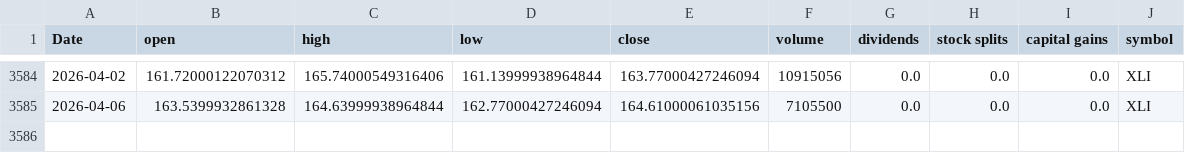
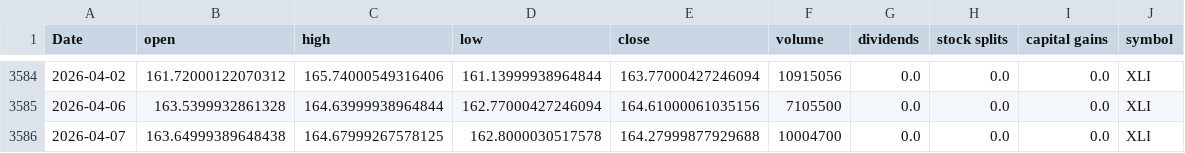
Before and after one commit to Akishai18/SignalM, a CSV file: data/sectors/xli_data.csv, drawn as a sheet; only a part is shown, gaps mark what is left out; the diff names each change by its address in the sheet, - before the commit and + after, or states it on an @@ line.

```diff
--- a/data/sectors/xli_data.csv
+++ b/data/sectors/xli_data.csv
+row 3586: 2026-04-07 | 163.64999389648438 | 164.67999267578125 | 162.8000030517578 | 164.27999877929688 | 10004700 | 0.0 | 0.0 | 0.0 | XLI
```
Also changed, not shown: data/sectors/xlk_data.csv, data/sectors/xlu_data.csv, 46 other files.
